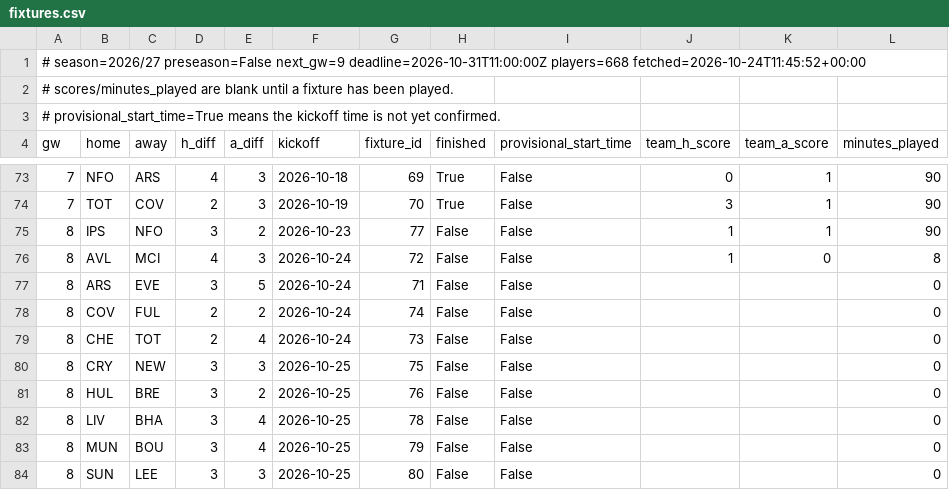
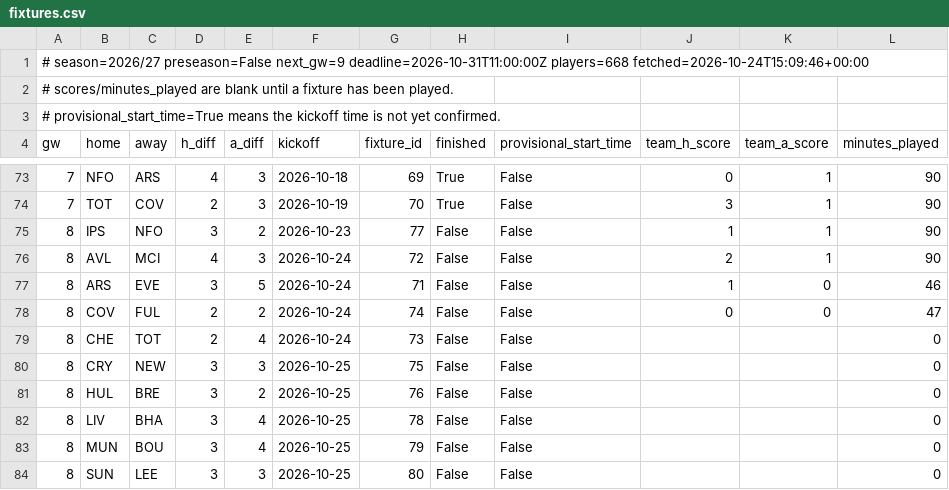
Before and after one commit to olly1928/fpl-mirror, a CSV file: data/fixtures.csv, drawn as a sheet; only a part is shown, gaps mark what is left out.

```diff
--- a/data/fixtures.csv
+++ b/data/fixtures.csv
@@ -1,2 +1,2 @@
-# season=2026/27 preseason=False next_gw=9 deadline=2026-10-31T11:00:00Z players=668 fetched=2026-10-24T11:45:52+00:00
+# season=2026/27 preseason=False next_gw=9 deadline=2026-10-31T11:00:00Z players=668 fetched=2026-10-24T15:09:46+00:00
 # scores/minutes_played are blank until a fixture has been played.
@@ -75,5 +75,5 @@ gw,home,away,h_diff,a_diff,kickoff,fixture_id,finished,provisional_start_time,te
 8,IPS,NFO,3,2,2026-10-23,77,False,False,1,1,90
-8,AVL,MCI,4,3,2026-10-24,72,False,False,1,0,8
-8,ARS,EVE,3,5,2026-10-24,71,False,False,,,0
-8,COV,FUL,2,2,2026-10-24,74,False,False,,,0
+8,AVL,MCI,4,3,2026-10-24,72,False,False,2,1,90
+8,ARS,EVE,3,5,2026-10-24,71,False,False,1,0,46
+8,COV,FUL,2,2,2026-10-24,74,False,False,0,0,47
 8,CHE,TOT,2,4,2026-10-24,73,False,False,,,0
```
Also changed, not shown: data/fdr.csv, data/fixture_stats.csv, 6 other files.
